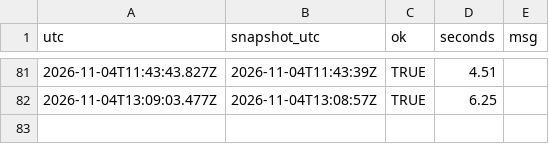
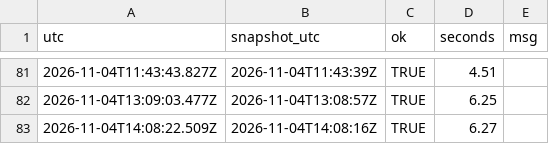
Before and after one commit to Bryvado/Midterms, a CSV file: log/estimator.csv, drawn as a sheet; only a part is shown, gaps mark what is left out.

```diff
--- a/log/estimator.csv
+++ b/log/estimator.csv
@@ -82 +82,2 @@
 "2026-11-04T13:09:03.477Z","2026-11-04T13:08:57Z",TRUE,6.25,""
+"2026-11-04T14:08:22.509Z","2026-11-04T14:08:16Z",TRUE,6.27,""
```
Also changed, not shown: log/calls.csv, 7 other files.
